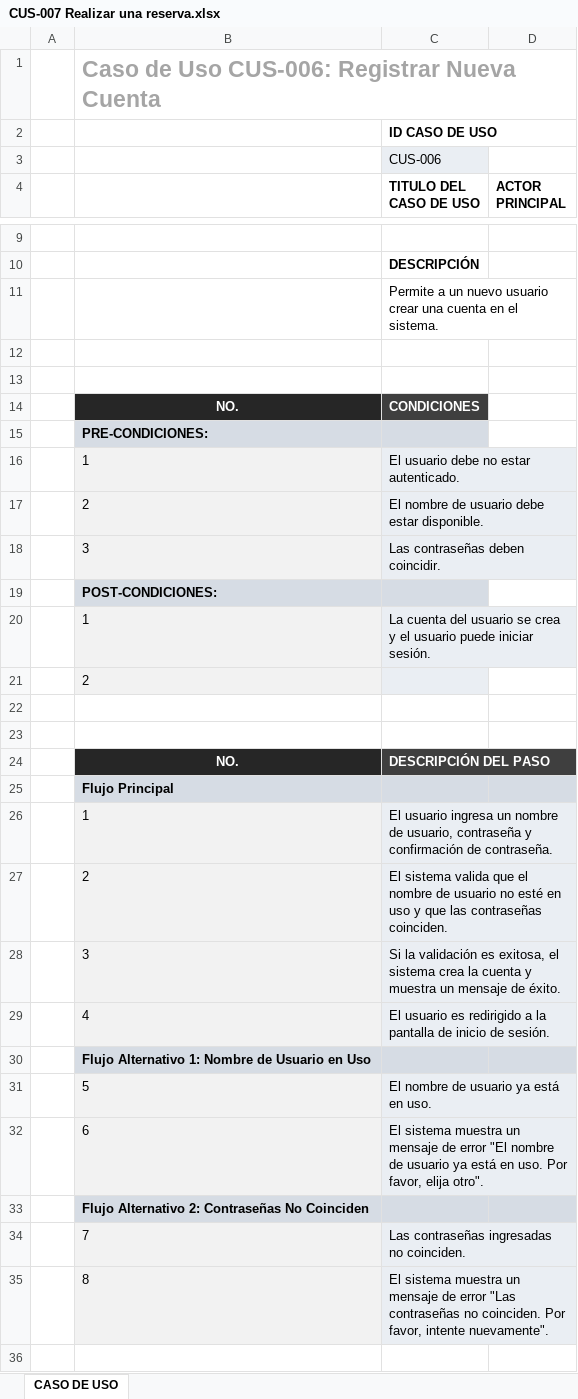
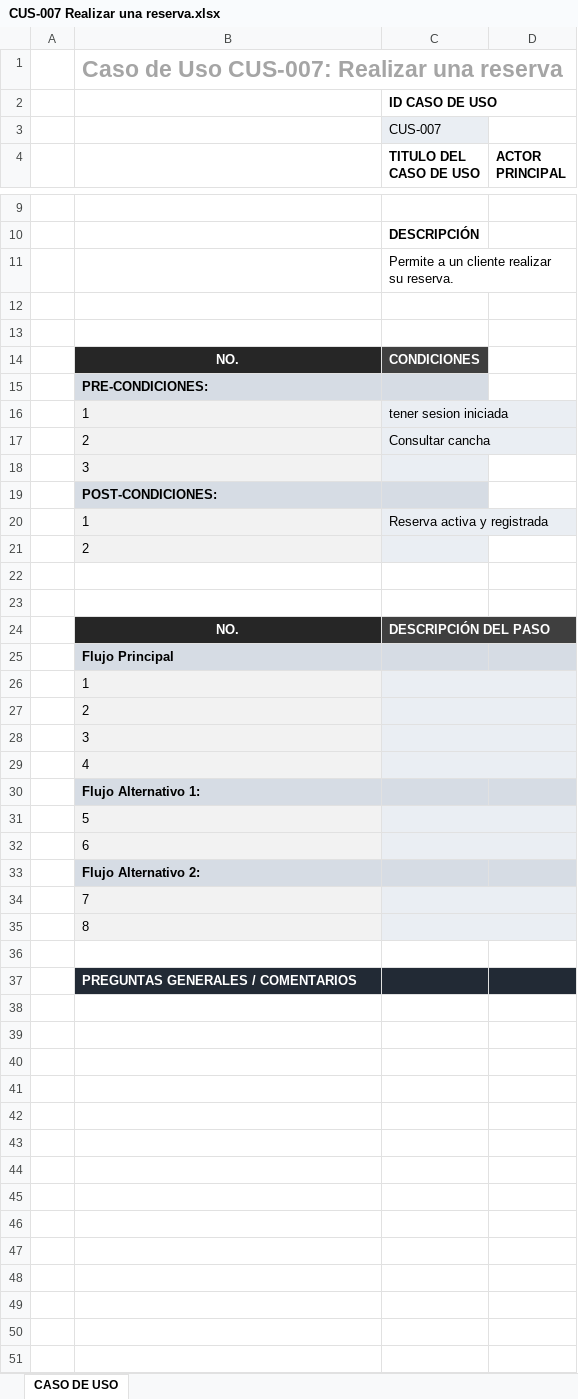
Before and after one commit to Jsampayo/appp, an Excel workbook: analisis/casos_de_usos/CUS-007 Realizar una reserva.xlsx, sheet CASO DE USO, drawn as a sheet; only a part is shown, gaps mark what is left out; the shorter side is filled out with more unchanged rows; values as stored, in another font and other column widths than the file's, no borders; charts and pictures not drawn; the diff covers the shown part only; the diff names each change by its address in the sheet, - before the commit and + after, or states it on an @@ line.

```diff
--- a/analisis/casos_de_usos/CUS-007 Realizar una reserva.xlsx (sheet CASO DE USO)
+++ b/analisis/casos_de_usos/CUS-007 Realizar una reserva.xlsx (sheet CASO DE USO)
-B1: Caso de Uso CUS-006: Registrar Nueva Cuenta
+B1: Caso de Uso CUS-007: Realizar una reserva
-C3 (TITULO DEL CASO DE USO): CUS-006
+C3 (TITULO DEL CASO DE USO): CUS-007
-C11 (TITULO DEL CASO DE USO): …a un nuevo usuario crear una cuenta en el sistema.
+C11 (TITULO DEL CASO DE USO): …a un cliente realizar su reserva.
-C16 (TITULO DEL CASO DE USO): El usuario debe no estar autenticado.
+C16 (TITULO DEL CASO DE USO): tener sesion iniciada
-C17 (TITULO DEL CASO DE USO): El nombre de usuario debe estar disponible.
+C17 (TITULO DEL CASO DE USO): Consultar cancha
-C18 (TITULO DEL CASO DE USO): Las contraseñas deben coincidir.
+C18 (TITULO DEL CASO DE USO): (empty)
-C20 (TITULO DEL CASO DE USO): La cuenta del usuario se crea y el usuario puede iniciar sesión.
+C20 (TITULO DEL CASO DE USO): Reserva activa y registrada
-C26 (TITULO DEL CASO DE USO): El usuario ingresa un nombre de usuario, contraseña y confirmación de contraseña.
+C26 (TITULO DEL CASO DE USO): (empty)
-C27 (TITULO DEL CASO DE USO): El sistema valida que el nombre de usuario no esté en uso y que las contraseñas coinciden.
+C27 (TITULO DEL CASO DE USO): (empty)
-C28 (TITULO DEL CASO DE USO): Si la validación es exitosa, el sistema crea la cuenta y muestra un mensaje de éxito.
+C28 (TITULO DEL CASO DE USO): (empty)
-C29 (TITULO DEL CASO DE USO): El usuario es redirigido a la pantalla de inicio de sesión.
+C29 (TITULO DEL CASO DE USO): (empty)
-B30: Flujo Alternativo 1: Nombre de Usuario en Uso
+B30: Flujo Alternativo 1:
-C31 (TITULO DEL CASO DE USO): El nombre de usuario ya está en uso.
+C31 (TITULO DEL CASO DE USO): (empty)
-C32 (TITULO DEL CASO DE USO): El sistema muestra un mensaje de error "El nombre de usuario ya está en uso. Por favor, elija otro".
+C32 (TITULO DEL CASO DE USO): (empty)
-B33: Flujo Alternativo 2: Contraseñas No Coinciden
+B33: Flujo Alternativo 2:
-C34 (TITULO DEL CASO DE USO): Las contraseñas ingresadas no coinciden.
+C34 (TITULO DEL CASO DE USO): (empty)
-C35 (TITULO DEL CASO DE USO): El sistema muestra un mensaje de error "Las contraseñas no coinciden. Por favor, intente nuevamente".
+C35 (TITULO DEL CASO DE USO): (empty)
```
Also changed, not shown: 1 added row and 1 removed row elsewhere in this sheet, charts or pictures, analisis/casos_de_usos/CUS-001 Iniciar Sesión.xlsx, analisis/historias_usuario/HU-001 Iniciar sesion.xlsx, 1 other file.
